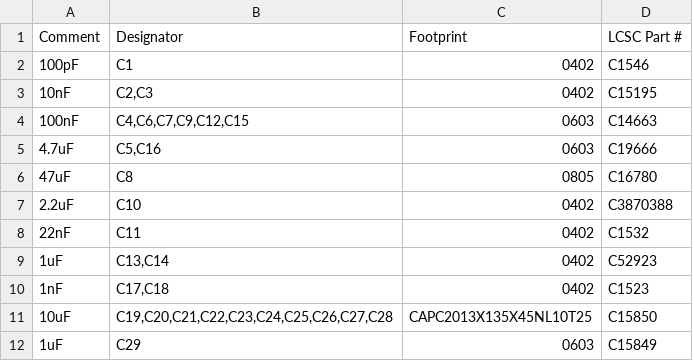
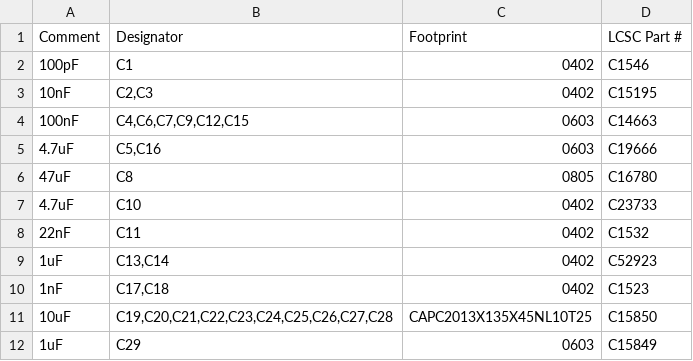
Before and after one commit to LukaGitH/stm32-FOC, a CSV file: STM32-FOC-hardware/ESC-BLDC/production/export/jlcpcb_bom.csv, drawn as a sheet; only a part is shown.

```diff
--- a/STM32-FOC-hardware/ESC-BLDC/production/export/jlcpcb_bom.csv
+++ b/STM32-FOC-hardware/ESC-BLDC/production/export/jlcpcb_bom.csv
@@ -6,3 +6,3 @@
 47uF,C8,0805,C16780
-2.2uF,C10,0402,C3870388
+4.7uF,C10,0402,C23733
 22nF,C11,0402,C1532
```
Also changed, not shown: STM32-FOC-hardware/ESC-BLDC/production/original_vs_kicad_component_comparison.csv, STM32-FOC-hardware/ESC-BLDC/production/selection_updates.csv, 2 other files.
